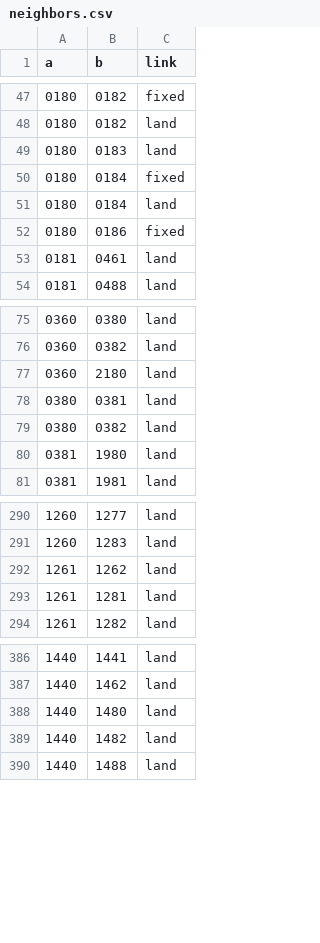
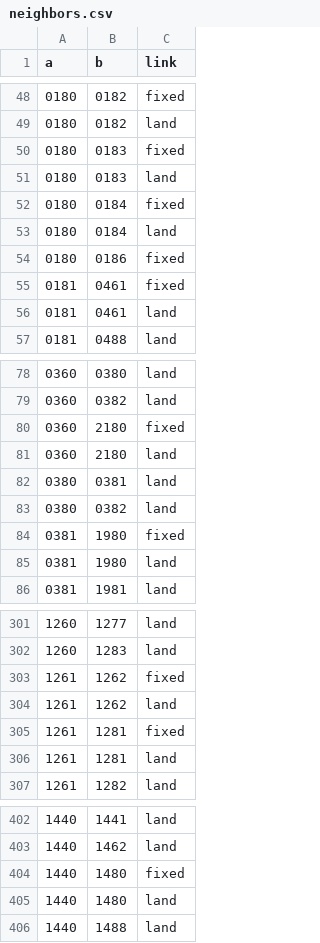
Before and after one commit to grehnen/akle, a CSV file: data/graphs/osm-2026-10-01/neighbors.csv, drawn as a sheet; only a part is shown, gaps mark what is left out; removed rows and columns are numbered as before the commit, all else as after; the diff covers the shown part only; the diff names each change by its address in the sheet, - before the commit and + after, or states it on an @@ line.

```diff
--- a/data/graphs/osm-2026-10-01/neighbors.csv
+++ b/data/graphs/osm-2026-10-01/neighbors.csv
+row 50: 0180 | 0183 | fixed
+row 55: 0181 | 0461 | fixed
+row 80: 0360 | 2180 | fixed
+row 84: 0381 | 1980 | fixed
+row 303: 1261 | 1262 | fixed
+row 305: 1261 | 1281 | fixed
+row 404: 1440 | 1480 | fixed
-row 389: 1440 | 1482 | land
```
Also changed, not shown: 31 added rows, 4 removed rows and 1 edited cell elsewhere in this file, data/graphs/osm-2026-10-01/fixed-links.csv, data/graphs/osm-2026-10-01/land-borders.csv, 4 other files.
